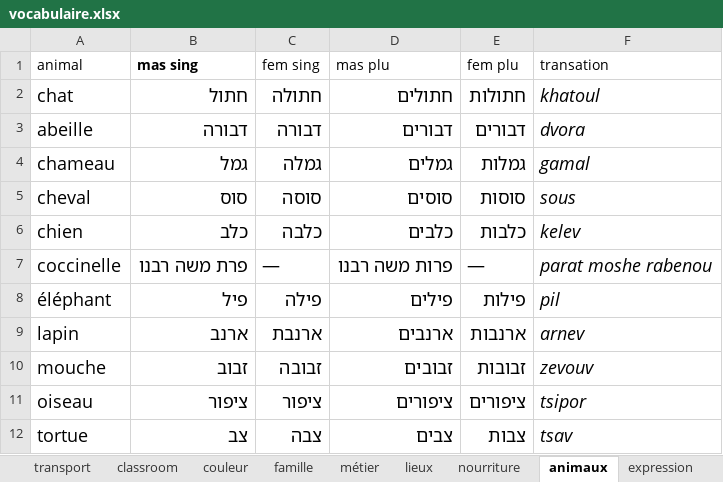
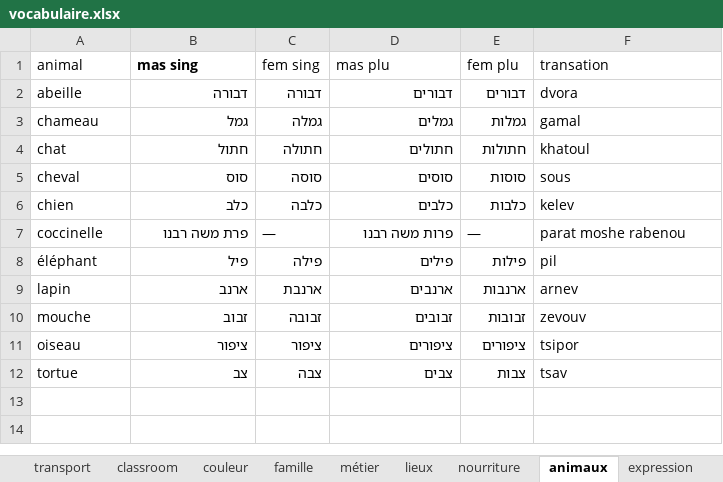
Before and after one commit to MUXOIK/mizoulpan-quiz, an Excel workbook: vocabulaire.xlsx, sheet animaux, drawn as a sheet; values as stored, in another font and other column widths than the file's, no borders; addresses are those after the commit; the diff names each change by its address in the sheet, - before the commit and + after, or states it on an @@ line.

```diff
--- a/vocabulaire.xlsx (sheet animaux)
+++ b/vocabulaire.xlsx (sheet animaux)
@@ A2:F3 text size: smaller @@
-F2:F3 italic: on
+F2:F3 italic: off
@@ row 2 moved to row 4: chat @@
@@ A5:F12 text size: smaller @@
-F5:F12 italic: on
+F5:F12 italic: off
```
Also changed, not shown: sheet métier, sheet famille, sheet nourriture, sheet vocabulaire, sheet transport, sheet verbes, 5 more sheets, leçon.xlsx, 2 other files.
